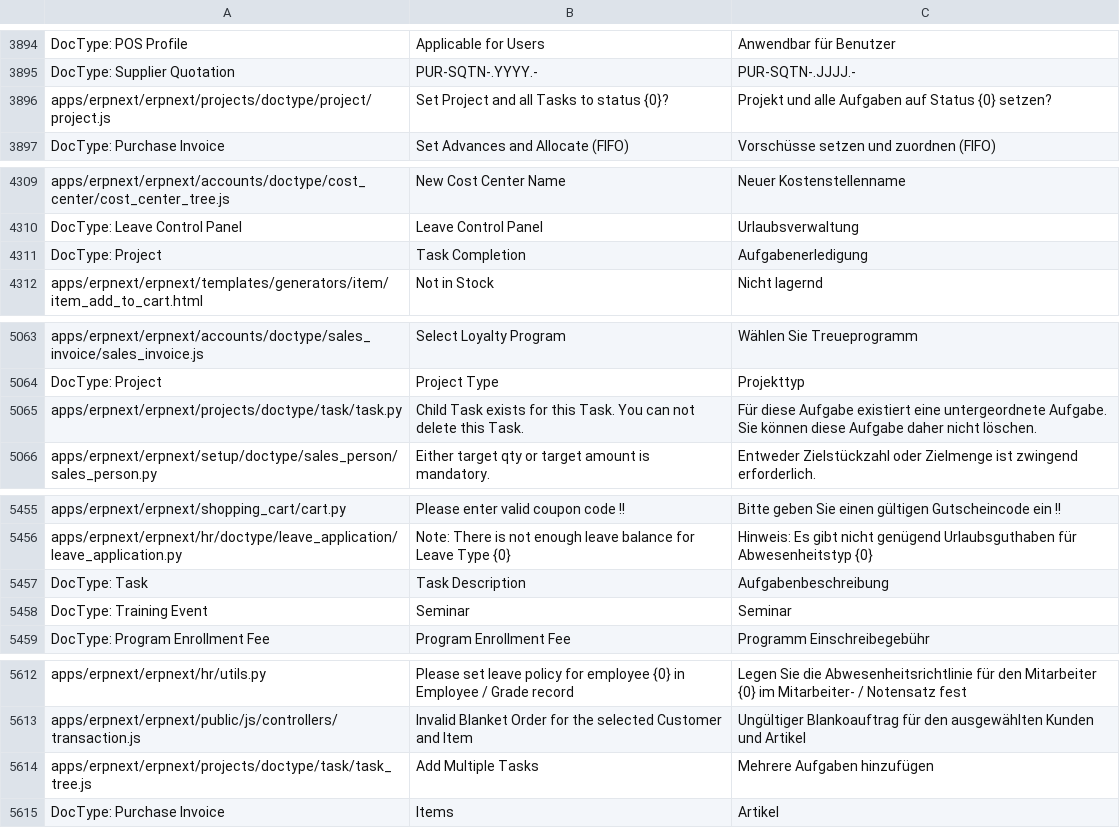
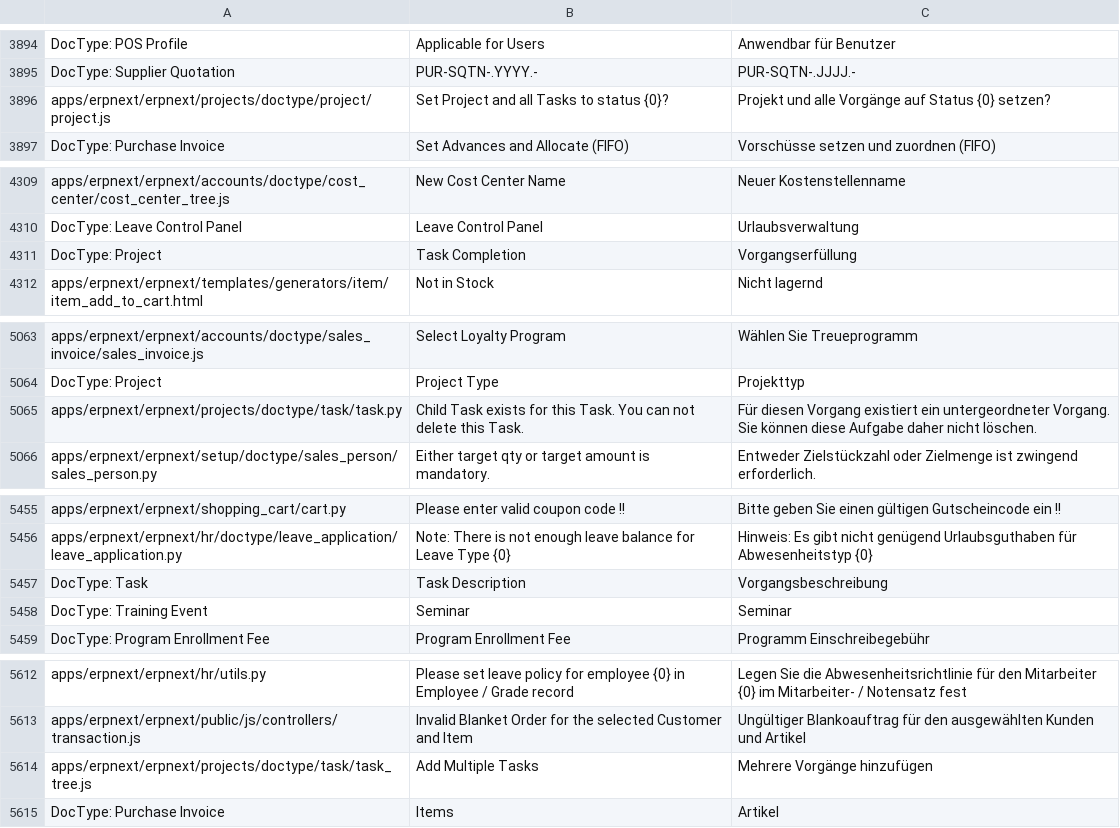
Before and after one commit to Dinext-pro/dinext_erp, a CSV file: erpnext/translations/de.csv, drawn as a sheet; only a part is shown, gaps mark what is left out; the diff covers the shown part only.

Commit message:
Update de.csv (#19755)
Changed all translations from "Aufgabe" to "Vorgang" in singular and plural where the word "Task" is project related. Left all agricultural and others how they are (as Aufgabe).

```diff
--- a/erpnext/translations/de.csv
+++ b/erpnext/translations/de.csv
@@ -3963,3 +3963,3 @@ DocType: POS Profile,Applicable for Users,Anwendbar für Benutzer
 DocType: Supplier Quotation,PUR-SQTN-.YYYY.-,PUR-SQTN-.JJJJ.-
-apps/erpnext/erpnext/projects/doctype/project/project.js,Set Project and all Tasks to status {0}?,Projekt und alle Aufgaben auf Status {0} setzen?
+apps/erpnext/erpnext/projects/doctype/project/project.js,Set Project and all Tasks to status {0}?,Projekt und alle Vorgänge auf Status {0} setzen?
 DocType: Purchase Invoice,Set Advances and Allocate (FIFO),Vorschüsse setzen und zuordnen (FIFO)
@@ -4420,3 +4420,3 @@ apps/erpnext/erpnext/accounts/doctype/cost_center/cost_center_tree.js,New Cost C
 DocType: Leave Control Panel,Leave Control Panel,Urlaubsverwaltung
-DocType: Project,Task Completion,Aufgabenerledigung
+DocType: Project,Task Completion,Vorgangserfüllung
 apps/erpnext/erpnext/templates/generators/item/item_add_to_cart.html,Not in Stock,Nicht lagernd
@@ -5199,3 +5199,3 @@ apps/erpnext/erpnext/accounts/doctype/sales_invoice/sales_invoice.js,Select Loya
 DocType: Project,Project Type,Projekttyp
-apps/erpnext/erpnext/projects/doctype/task/task.py,Child Task exists for this Task. You can not delete this Task.,Für diese Aufgabe existiert eine untergeordnete Aufgabe. Sie können diese Aufgabe daher nicht löschen.
+apps/erpnext/erpnext/projects/doctype/task/task.py,Child Task exists for this Task. You can not delete this Task.,Für diesen Vorgang existiert ein untergeordneter Vorgang. Sie können diese Aufgabe daher nicht löschen.
 apps/erpnext/erpnext/setup/doctype/sales_person/sales_person.py,Either target qty or target amount is mandatory.,Entweder Zielstückzahl oder Zielmenge ist zwingend erforderlich.
@@ -5599,3 +5599,3 @@ apps/erpnext/erpnext/shopping_cart/cart.py,Please enter valid coupon code !!,Bit
 apps/erpnext/erpnext/hr/doctype/leave_application/leave_application.py,Note: There is not enough leave balance for Leave Type {0},Hinweis: Es gibt nicht genügend Urlaubsguthaben für Abwesenheitstyp {0}
-DocType: Task,Task Description,Aufgabenbeschreibung
+DocType: Task,Task Description,Vorgangsbeschreibung
 DocType: Training Event,Seminar,Seminar
@@ -5756,3 +5756,3 @@ apps/erpnext/erpnext/hr/utils.py,Please set leave policy for employee {0} in Emp
 apps/erpnext/erpnext/public/js/controllers/transaction.js,Invalid Blanket Order for the selected Customer and Item,Ungültiger Blankoauftrag für den ausgewählten Kunden und Artikel
-apps/erpnext/erpnext/projects/doctype/task/task_tree.js,Add Multiple Tasks,Mehrere Aufgaben hinzufügen
+apps/erpnext/erpnext/projects/doctype/task/task_tree.js,Add Multiple Tasks,Mehrere Vorgänge hinzufügen
 DocType: Purchase Invoice,Items,Artikel
```
Also changed, not shown: 5 edited cells elsewhere in this file.
